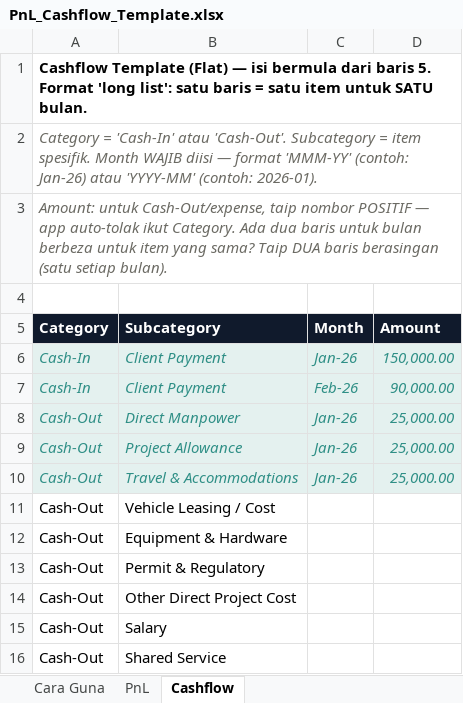
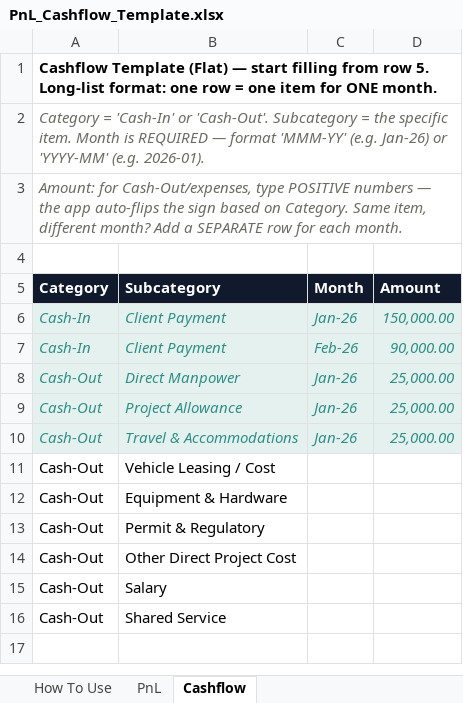
Before and after one commit to nasneura/profit-apps, an Excel workbook: docs/templates/PnL_Cashflow_Template.xlsx, sheet Cashflow, drawn as a sheet; values as stored, in another font and other column widths than the file's, no borders; the diff names each change by its address in the sheet, - before the commit and + after, or states it on an @@ line.

```diff
--- a/docs/templates/PnL_Cashflow_Template.xlsx (sheet Cashflow)
+++ b/docs/templates/PnL_Cashflow_Template.xlsx (sheet Cashflow)
-sheet tab: Cara Guna
+sheet tab: How To Use
-A1 (Category): …(Flat) — isi bermula dari baris 5. Format 'long list': satu baris = satu item untuk SATU bulan.
+A1 (Category): …(Flat) — start filling from row 5. Long-list format: one row = one item for ONE month.
-A2 (Category): …= 'Cash-In' atau 'Cash-Out'. Subcategory = item spesifik. Month WAJIB diisi — format 'MMM-YY' (contoh: Jan-26) atau 'YYYY-MM' (contoh: 2026-01).
+A2 (Category): …= 'Cash-In' or 'Cash-Out'. Subcategory = the specific item. Month is REQUIRED — format 'MMM-YY' (e.g. Jan-26) or 'YYYY-MM' (e.g. 2026-01).
-A3 (Category): Amount: untuk Cash-Out/expense, taip nombor POSITIF — app auto-tolak ikut Category. Ada dua baris untuk bulan berbeza untuk item yang sama? Taip DUA baris berasingan (satu setiap bulan).
+A3 (Category): Amount: for Cash-Out/expenses, type POSITIVE numbers — the app auto-flips the sign based on Category. Same item, different month? Add a SEPARATE row for each month.
```
Also changed, not shown: sheet How To Use, sheet PnL, docs/templates/PnL_Cashflow_Template_Monthly.xlsx, 1 other file.
